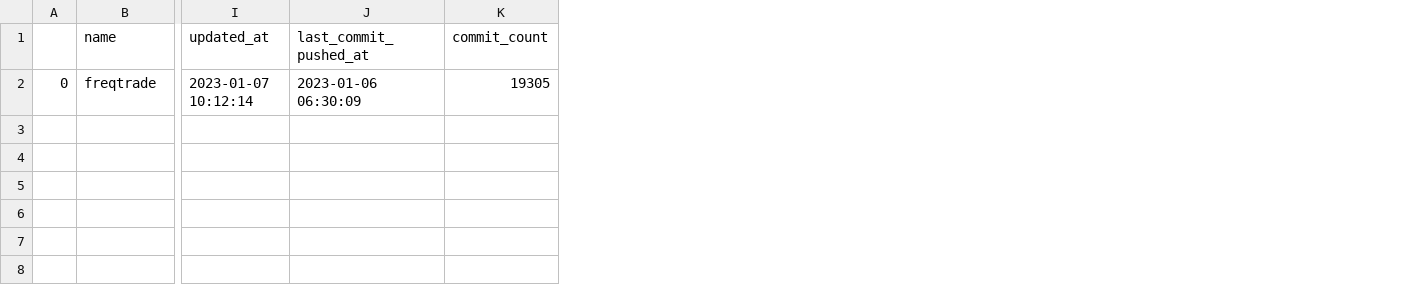
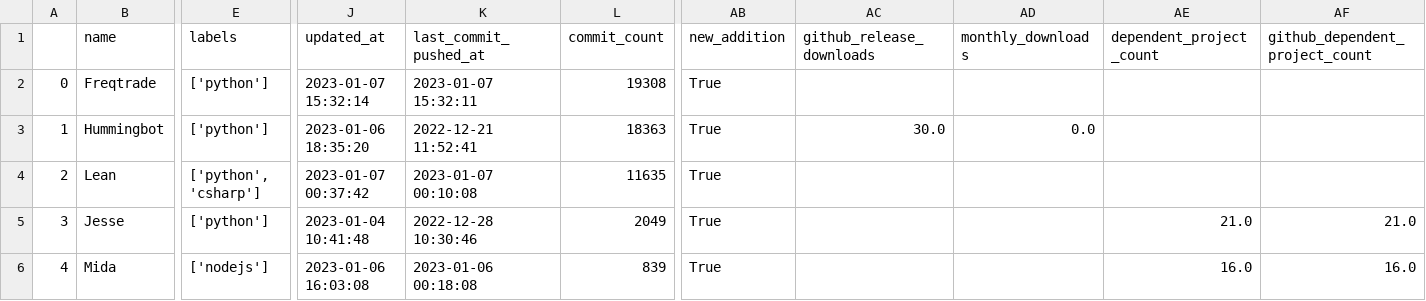
Before and after one commit to DaveAnderson9698/Best-Algorithmic-Trading, a CSV file: history/2023-01-07_projects.csv, drawn as a sheet; only a part is shown, gaps mark what is left out; addresses are those after the commit; rows hold the shown columns only; the diff covers the shown part only; the diff names each change by its address in the sheet, - before the commit and + after, or states it on an @@ line.

Commit message:
Update best-of list for version 2023.01.07-17.47

```diff
--- a/history/2023-01-07_projects.csv
+++ b/history/2023-01-07_projects.csv
+column E (labels), row 2: ['python']
+column AB (new_addition), row 2: True
+column AC (github_release_downloads), empty
+column AD (monthly_downloads), empty
+column AE (dependent_project_count), empty
+column AF (github_dependent_project_count), empty
-B2 (name): freqtrade
+B2 (name): Freqtrade
-J2 (updated_at): 2023-01-07 10:12:14
+J2 (updated_at): 2023-01-07 15:32:14
-K2 (last_commit_pushed_at): 2023-01-06 06:30:09
+K2 (last_commit_pushed_at): 2023-01-07 15:32:11
-L2 (commit_count): 19305
+L2 (commit_count): 19308
+row 3: 1 | Hummingbot | ['python'] | 2023-01-06 18:35:20 | 2022-12-21 11:52:41 | 18363 | True | 30.0 | 0.0
+row 4: 2 | Lean | ['python', 'csharp'] | 2023-01-07 00:37:42 | 2023-01-07 00:10:08 | 11635 | True
+row 5: 3 | Jesse | ['python'] | 2023-01-04 10:41:48 | 2022-12-28 10:30:46 | 2049 | True |  |  | 21.0 | 21.0
+row 6: 4 | Mida | ['nodejs'] | 2023-01-06 16:03:08 | 2023-01-06 00:18:08 | 839 | True |  |  | 16.0 | 16.0
```
Also changed, not shown: 5 edited cells elsewhere in this file, 3 other files.
